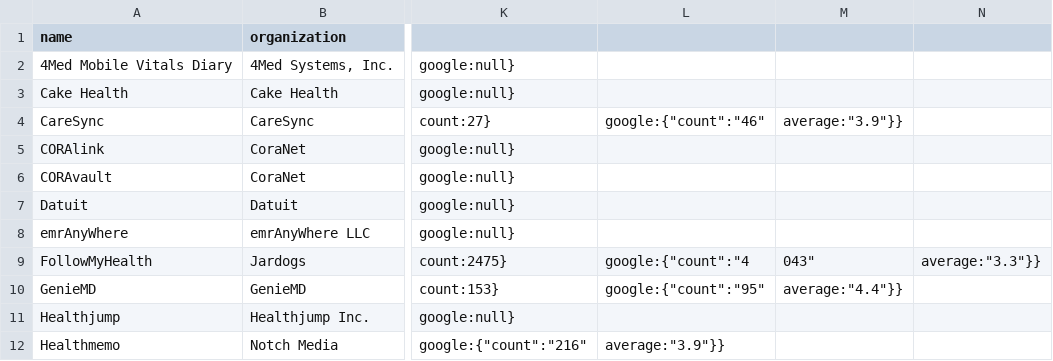
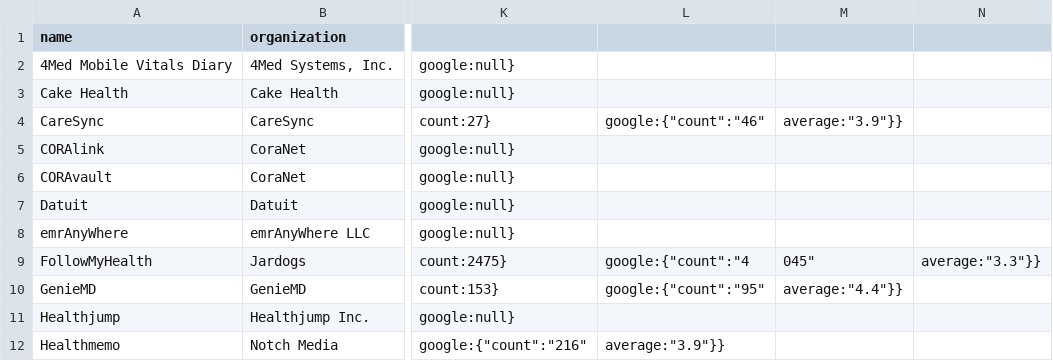
Before and after one commit to blue-button/connector, a CSV file: public/data/apps.csv, drawn as a sheet; only a part is shown, gaps mark what is left out; the diff names each change by its address in the sheet, - before the commit and + after, or states it on an @@ line.

```diff
--- a/public/data/apps.csv
+++ b/public/data/apps.csv
-M9: 043"
+M9: 045"
```
Also changed, not shown: public/data/organizations.csv, 7 other files.
